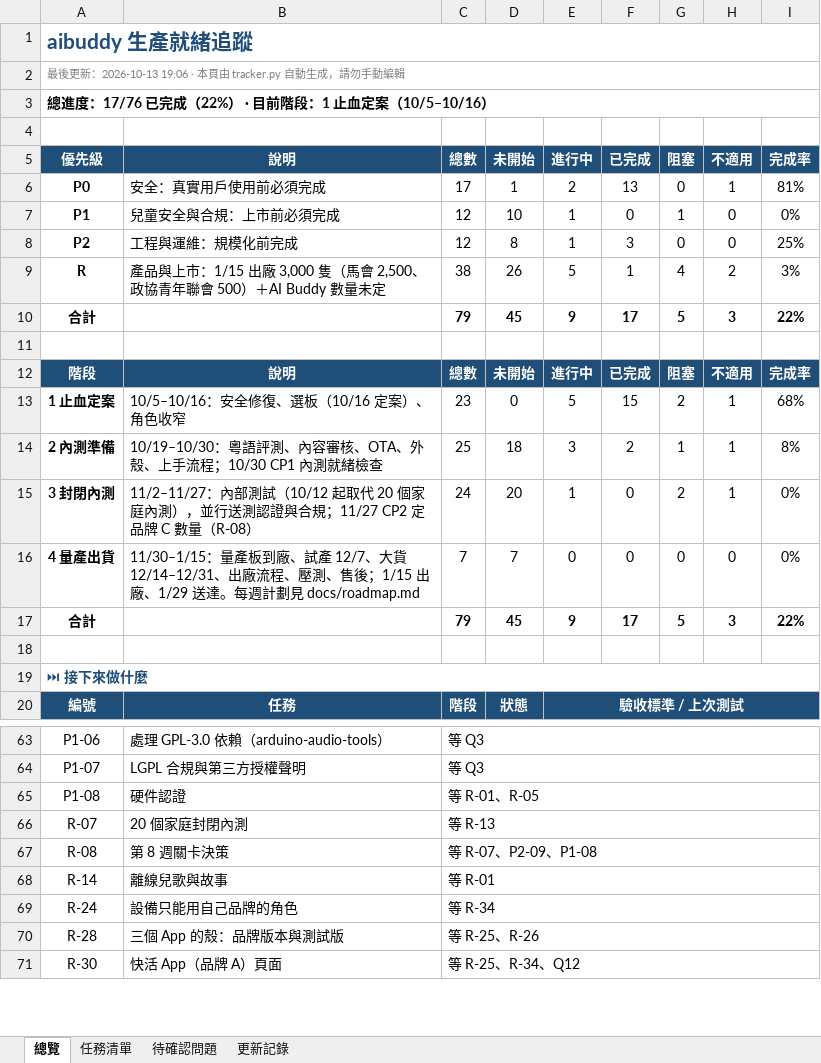
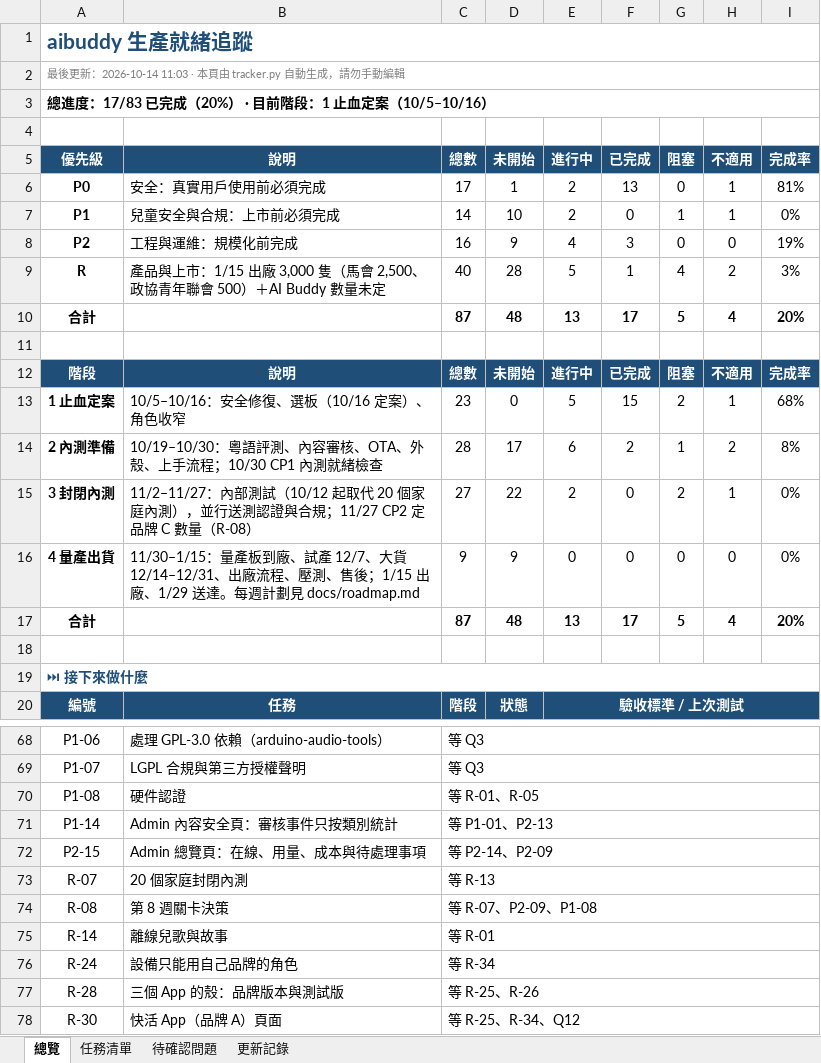
Before and after one commit to jackylee-cpu/ElatoAI, an Excel workbook: docs/production-readiness.xlsx, sheet 總覽, drawn as a sheet; only a part is shown, gaps mark what is left out; values as stored, in another font and other column widths than the file's, no borders; conditional formats not drawn; the diff covers the shown part only; the diff names each change by its address in the sheet, - before the commit and + after, or states it on an @@ line.

```diff
--- a/docs/production-readiness.xlsx (sheet 總覽)
+++ b/docs/production-readiness.xlsx (sheet 總覽)
-A2: …後更新：2026-10-13 19:06 · 本頁由…
+A2: …後更新：2026-10-14 11:03 · 本頁由…
-A3: 總進度：17/76 已完成（22%） · 目前階段：1 止血定案（10/5–10/16）
+A3: 總進度：17/83 已完成（20%） · 目前階段：1 止血定案（10/5–10/16）
-C7: 12
+C7: 14
-E7: 1
+E7: 2
-H7: 0
+H7: 1
-C8: 12
+C8: 16
-D8: 8
+D8: 9
-E8: 1
+E8: 4
-I8: 25%
+I8: 19%
-C9: 38
+C9: 40
-D9: 26
+D9: 28
-C10: 79
+C10: 87
-D10: 45
+D10: 48
-E10: 9
+E10: 13
-H10: 3
+H10: 4
-I10: 22%
+I10: 20%
-C14: 25
+C14: 28
-D14: 18
+D14: 17
-E14: 3
+E14: 6
-H14: 1
+H14: 2
-C15: 24
+C15: 27
-D15: 20
+D15: 22
-E15: 1
+E15: 2
-C16: 7
+C16: 9
-D16: 7
+D16: 9
-C17: 79
+C17: 87
-D17: 45
+D17: 48
-E17: 9
+E17: 13
-H17: 3
+H17: 4
-I17: 22%
+I17: 20%
+row 71: P1-14 | Admin 內容安全頁：審核事件只按類別統計 | 等 P1-01、P2-13
+row 72: P2-15 | Admin 總覽頁：在線、用量、成本與待處理事項 | 等 P2-14、P2-09
```
Also changed, not shown: 10 added rows, 1 removed row and 1 edited cell elsewhere in this sheet, sheet 更新記錄, sheet 任務清單, 2 other files.
